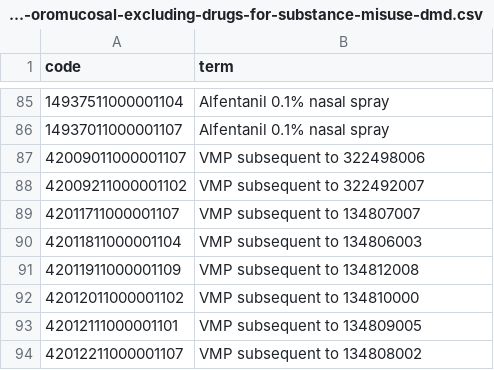
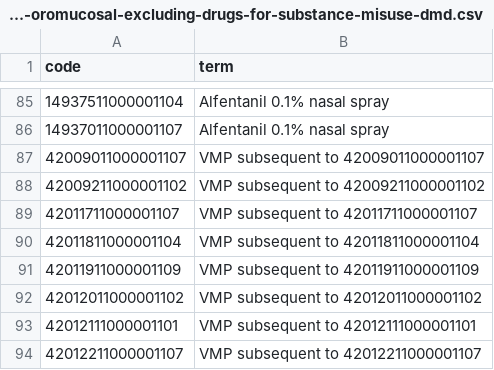
Before and after one commit to opensafely/opioids-covid-research, a CSV file: codelists/opensafely-opioid-containing-medicines-buccal-nasal-and-oromucosal-excluding-drugs-for-substance-misuse-dmd.csv, drawn as a sheet; only a part is shown, gaps mark what is left out.

```diff
--- a/codelists/opensafely-opioid-containing-medicines-buccal-nasal-and-oromucosal-excluding-drugs-for-substance-misuse-dmd.csv
+++ b/codelists/opensafely-opioid-containing-medicines-buccal-nasal-and-oromucosal-excluding-drugs-for-substance-misuse-dmd.csv
@@ -86,9 +86,9 @@ code,term
 14937011000001107,Alfentanil 0.1% nasal spray
-42009011000001107,VMP subsequent to 322498006
-42009211000001102,VMP subsequent to 322492007
-42011711000001107,VMP subsequent to 134807007
-42011811000001104,VMP subsequent to 134806003
-42011911000001109,VMP subsequent to 134812008
-42012011000001102,VMP subsequent to 134810000
-42012111000001101,VMP subsequent to 134809005
-42012211000001107,VMP subsequent to 134808002
+42009011000001107,VMP subsequent to 42009011000001107
+42009211000001102,VMP subsequent to 42009211000001102
+42011711000001107,VMP subsequent to 42011711000001107
+42011811000001104,VMP subsequent to 42011811000001104
+42011911000001109,VMP subsequent to 42011911000001109
+42012011000001102,VMP subsequent to 42012011000001102
+42012111000001101,VMP subsequent to 42012111000001101
+42012211000001107,VMP subsequent to 42012211000001107
```
Also changed, not shown: codelists/opensafely-diamorphine-subcutaneous.csv, codelists/opensafely-opioid-containing-medicines-oral-excluding-drugs-for-substance-misuse-dmd.csv, 6 other files.
